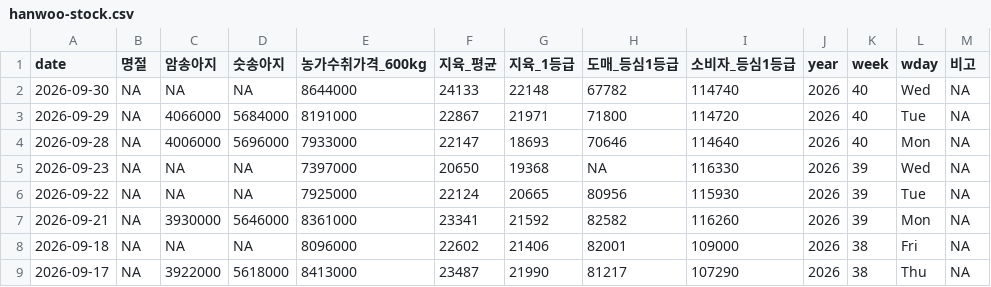
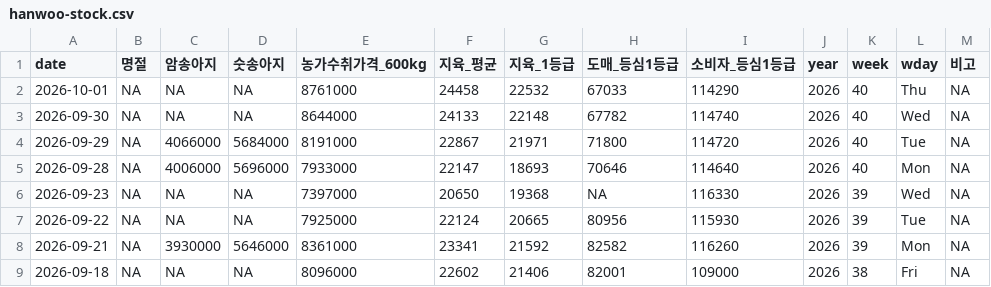
Before and after one commit to YoungjunNa/ekape-parsing, a CSV file: data_hanwoo_stock/hanwoo-stock.csv, drawn as a sheet; only a part is shown; the shorter side is filled out with more unchanged rows.

```diff
--- a/data_hanwoo_stock/hanwoo-stock.csv
+++ b/data_hanwoo_stock/hanwoo-stock.csv
@@ -1,2 +1,3 @@
 "date","명절","암송아지","숫송아지","농가수취가격_600kg","지육_평균","지육_1등급","도매_등심1등급","소비자_등심1등급","year","week","wday","비고"
+2026-10-01,NA,NA,NA,8761000,24458,22532,67033,114290,2026,40,"Thu",NA
 2026-09-30,NA,NA,NA,8644000,24133,22148,67782,114740,2026,40,"Wed",NA
```
Also changed, not shown: data_hanwoo_stock/hanwoo-forecast.csv, 2 other files.
